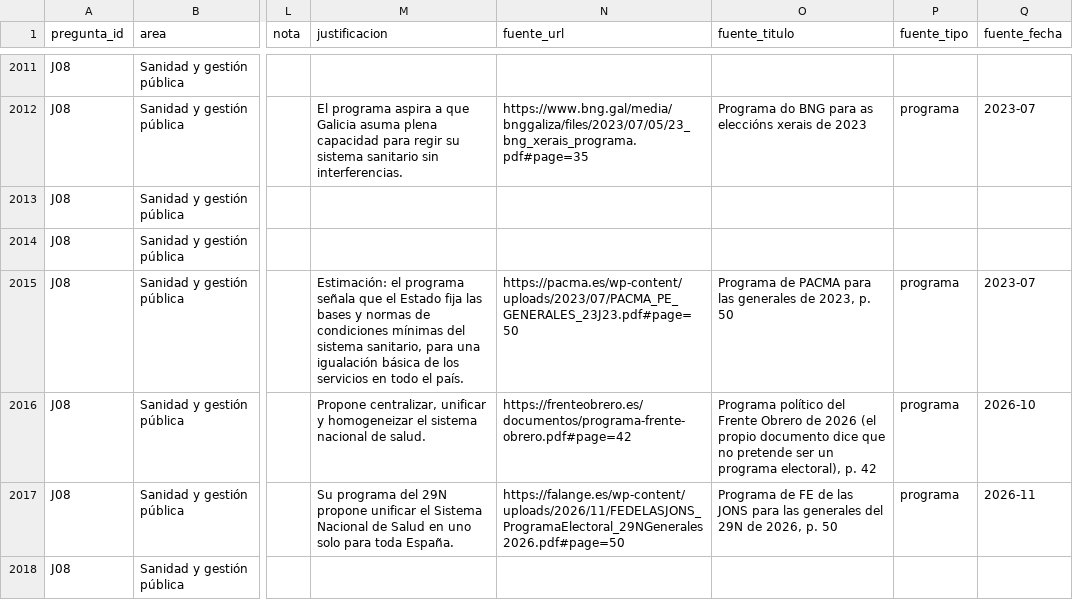
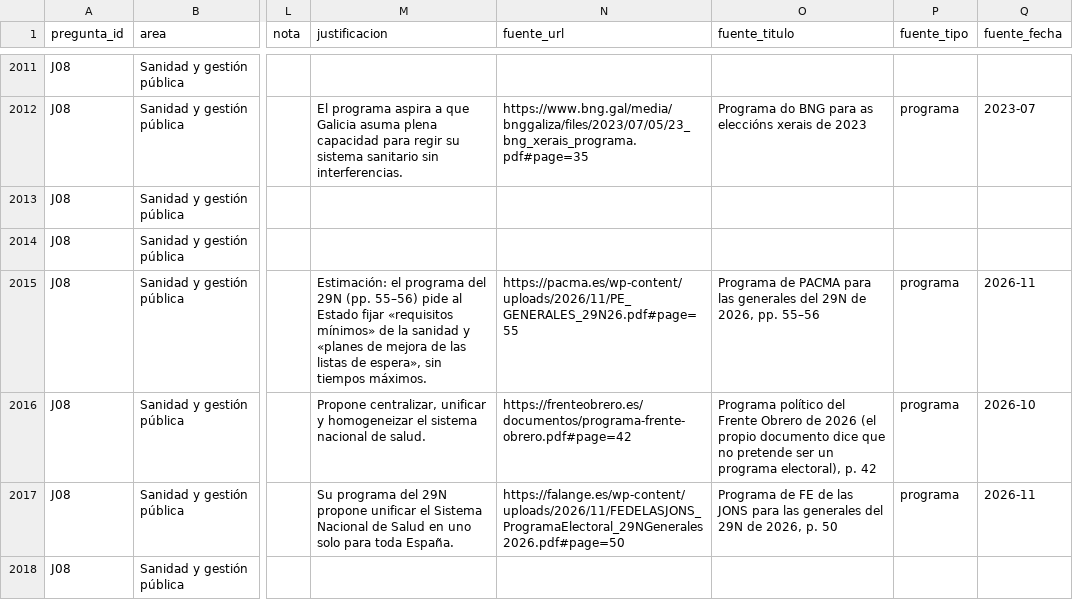
Before and after one commit to menendezpeoe-maker/menendezpeoe-maker.github.io, a CSV file: datos/posturas.csv, drawn as a sheet; only a part is shown, gaps mark what is left out; the diff names each change by its address in the sheet, - before the commit and + after, or states it on an @@ line.

Commit message:
Publicar: revisión diaria 15 nov (debates de TVG y a cuatro, PACMA J08, propuesta de Vox)

```diff
--- a/datos/posturas.csv
+++ b/datos/posturas.csv
-M2015 (justificacion): …el programa señala que el Estado fija las bases y normas de condiciones mínimas del sistema sanitario, para una igualación básica de los servicios en todo el país.
+M2015 (justificacion): …el programa del 29N (pp. 55–56) pide al Estado fijar «requisitos mínimos» de la sanidad y «planes de mejora de las listas de espera», sin tiempos máximos.
-N2015 (fuente_url): https://pacma.es/wp-content/uploads/2023/07/PACMA_PE_GENERALES_23J23.pdf#page=50
+N2015 (fuente_url): https://pacma.es/wp-content/uploads/2026/11/PE_GENERALES_29N26.pdf#page=55
-O2015 (fuente_titulo): …las generales de 2023, p. 50
+O2015 (fuente_titulo): …las generales del 29N de 2026, pp. 55–56
-Q2015 (fuente_fecha): 2023-07
+Q2015 (fuente_fecha): 2026-11
```
Also changed, not shown: 28 other files.
